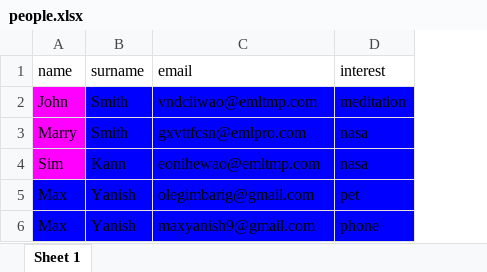
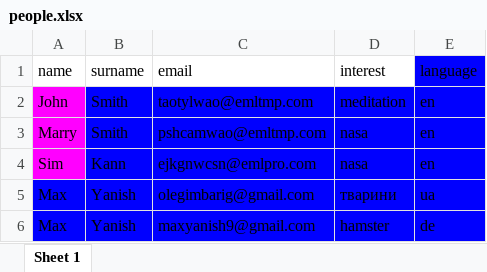
Before and after one commit to aX1789/hmhmhm, an Excel workbook: people.xlsx, sheet Sheet 1, drawn as a sheet; values as stored, in another font and other column widths than the file's, no borders; the diff names each change by its address in the sheet, - before the commit and + after, or states it on an @@ line.

Commit message:
added language change func

```diff
--- a/people.xlsx (sheet Sheet 1)
+++ b/people.xlsx (sheet Sheet 1)
+column E (language), rows 2-6: en | en | en | ua | de
-C2 (email): vndciiwao@emltmp.com
+C2 (email): taotylwao@emltmp.com
-C3 (email): gxvttfcsn@emlpro.com
+C3 (email): pshcamwao@emltmp.com
-C4 (email): eonihewao@emltmp.com
+C4 (email): ejkgnwcsn@emlpro.com
-D5 (interest): pet
+D5 (interest): тварини
-D6 (interest): phone
+D6 (interest): hamster
```
Also changed, not shown: 1 other file.
